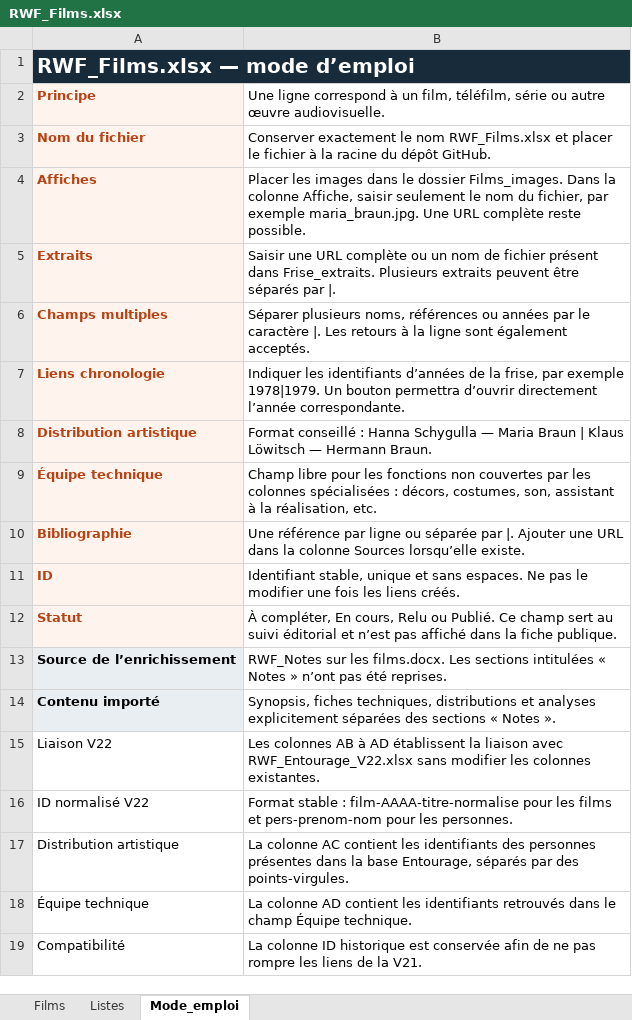
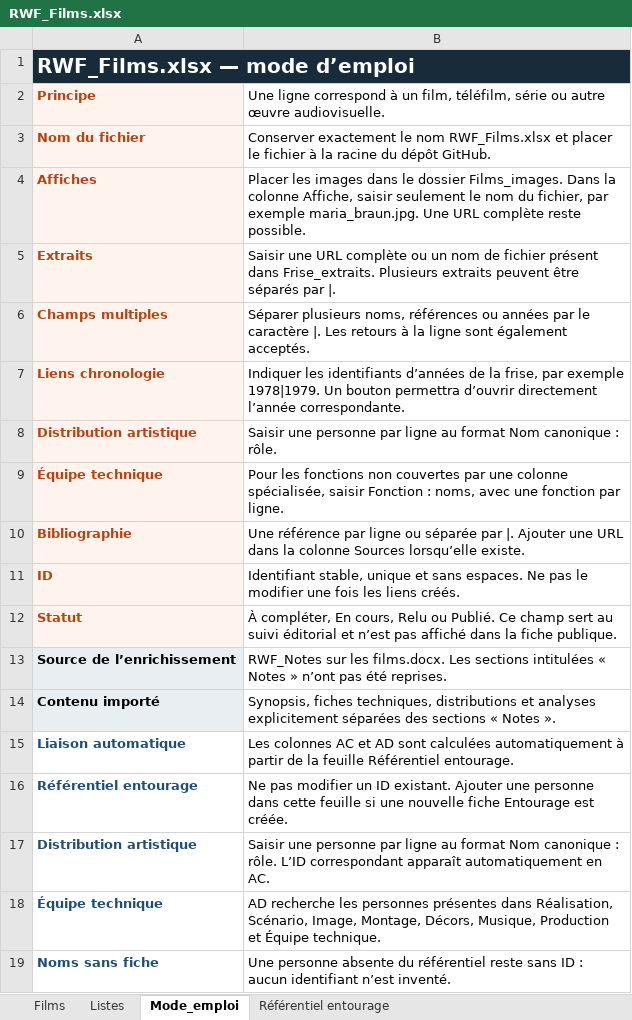
Before and after one commit to Fhammerli/Frise-Fassbinder, an Excel workbook: RWF_Films.xlsx, sheet Mode_emploi, drawn as a sheet; values as stored, in another font and other column widths than the file's, no borders; removed rows and columns are numbered as before the commit, all else as after; the diff names each change by its address in the sheet, - before the commit and + after, or states it on an @@ line.

```diff
--- a/RWF_Films.xlsx (sheet Mode_emploi)
+++ b/RWF_Films.xlsx (sheet Mode_emploi)
+sheet tab: Référentiel entourage
-B8: Format conseillé : Hanna Schygulla — Maria Braun | Klaus Löwitsch — Hermann Braun.
+B8: Saisir une personne par ligne au format Nom canonique : rôle.
-B9: Champ libre pour les fonctions non couvertes par les colonnes spécialisées : décors, costumes, son, assistant à la réalisation, etc.
+B9: Pour les fonctions non couvertes par une colonne spécialisée, saisir Fonction : noms, avec une fonction par ligne.
-row 15: Liaison V22 | Les colonnes AB à AD établissent la liaison avec RWF_Entourage_V22.xlsx sans modifier les colonnes existantes.
-row 16: ID normalisé V22 | Format stable : film-AAAA-titre-normalise pour les films et pers-prenom-nom pour les personnes.
+row 15: Liaison automatique | Les colonnes AC et AD sont calculées automatiquement à partir de la feuille Référentiel entourage.
+row 16: Référentiel entourage | Ne pas modifier un ID existant. Ajouter une personne dans cette feuille si une nouvelle fiche Entourage est créée.
@@ A17:A18 bold: off → on, text colour: black → #1F4E78 @@
-B17: La colonne AC contient les identifiants des personnes présentes dans la base Entourage, séparés par des points-virgules.
+B17: Saisir une personne par ligne au format Nom canonique : rôle. L’ID correspondant apparaît automatiquement en AC.
-B18: La colonne AD contient les identifiants retrouvés dans le champ Équipe technique.
+B18: AD recherche les personnes présentes dans Réalisation, Scénario, Image, Montage, Décors, Musique, Production et Équipe technique.
-row 19: Compatibilité | La colonne ID historique est conservée afin de ne pas rompre les liens de la V21.
+row 19: Noms sans fiche | Une personne absente du référentiel reste sans ID : aucun identifiant n’est inventé.
```
Also changed, not shown: sheet Films, formulas that keep their value, 1 other file.
